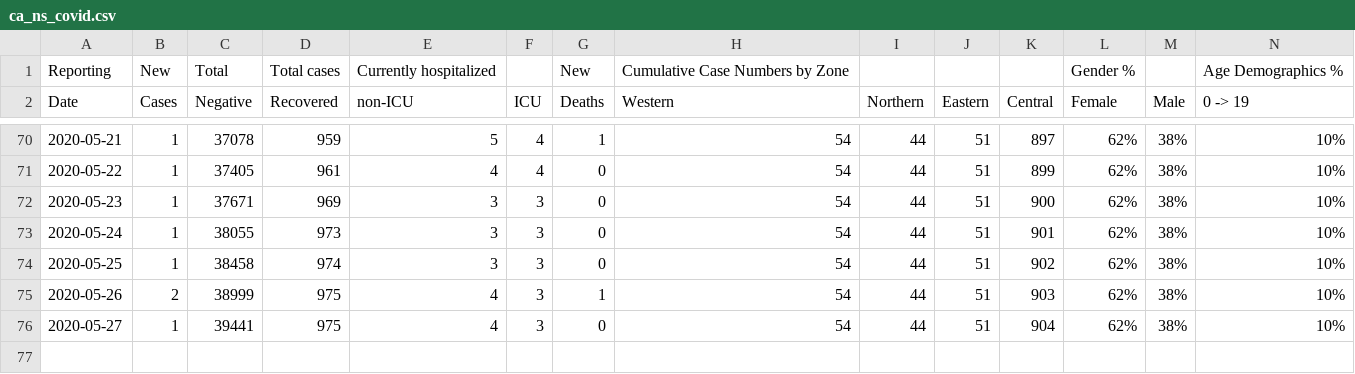
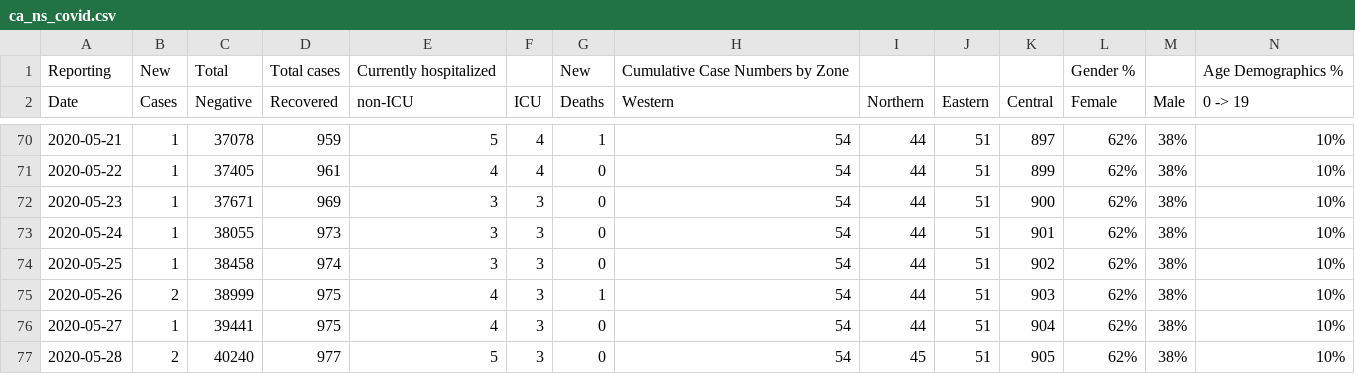
Before and after one commit to AliMedicalOpenSource/Covid-19-Enhanced-Dataset, a CSV file: raw/ca/ns/ca_ns_covid.csv, drawn as a sheet; only a part is shown, gaps mark what is left out; rows hold the shown columns only; the diff names each change by its address in the sheet, - before the commit and + after, or states it on an @@ line.

```diff
--- a/raw/ca/ns/ca_ns_covid.csv
+++ b/raw/ca/ns/ca_ns_covid.csv
+row 77: 2020-05-28 | 2 | 40240 | 977 | 5 | 3 | 0 | 54 | 45 | 51 | 905 | 62% | 38% | 10%
```
Also changed, not shown: raw/au/nsw/covid-19-cases-by-notification-date-location-and-likely-source-of-infection.csv, raw/ca/bc/BCCDC_COVID19_Dashboard_Case_Details.csv, 13 other files.
